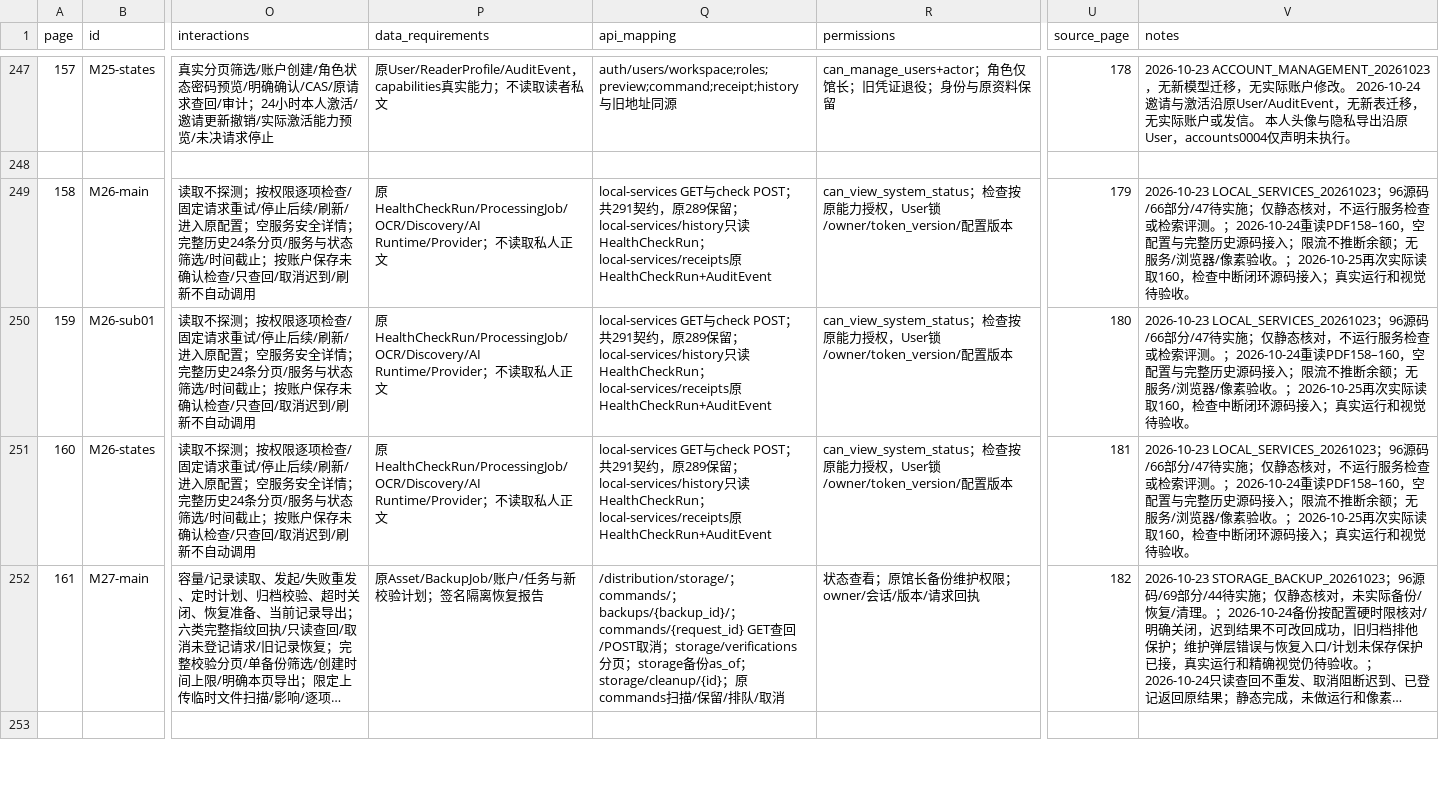
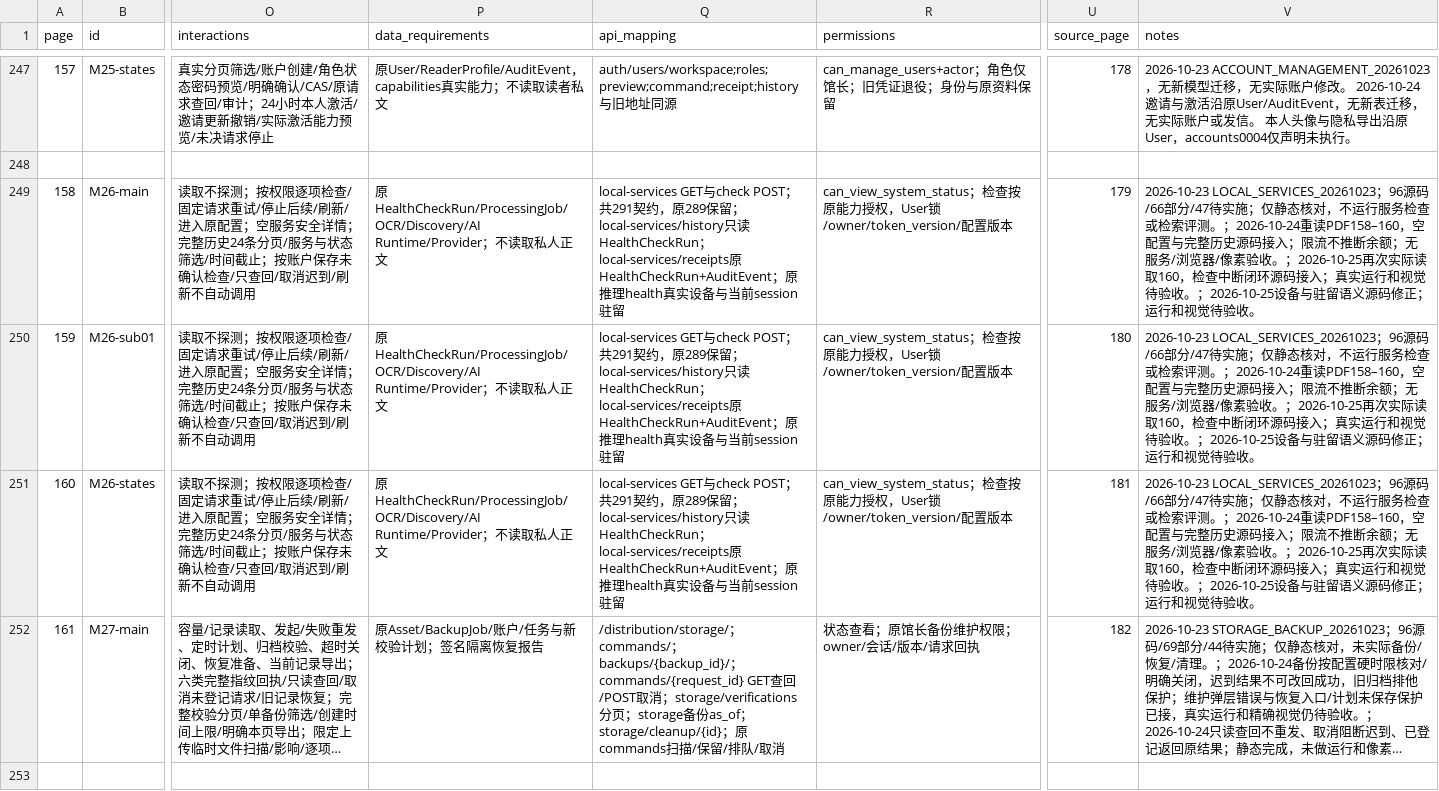
Before and after one commit to WinstonMo0807/social-theory-library, a CSV file: docs/stl4/ATLAS_INDEX.csv, drawn as a sheet; only a part is shown, gaps mark what is left out; long unchanged cells end in …; the diff names each change by its address in the sheet, - before the commit and + after, or states it on an @@ line.

```diff
--- a/docs/stl4/ATLAS_INDEX.csv
+++ b/docs/stl4/ATLAS_INDEX.csv
-Q249:Q251 (api_mapping): …原HealthCheckRun+AuditEvent
+Q249:Q251 (api_mapping): …原HealthCheckRun+AuditEvent；原推理health真实设备与当前session驻留
-V249:V251 (notes): …待验收。
+V249:V251 (notes): …待验收。；2026-10-25设备与驻留语义源码修正；运行和视觉待验收。
```
Also changed, not shown: 11 other files.
